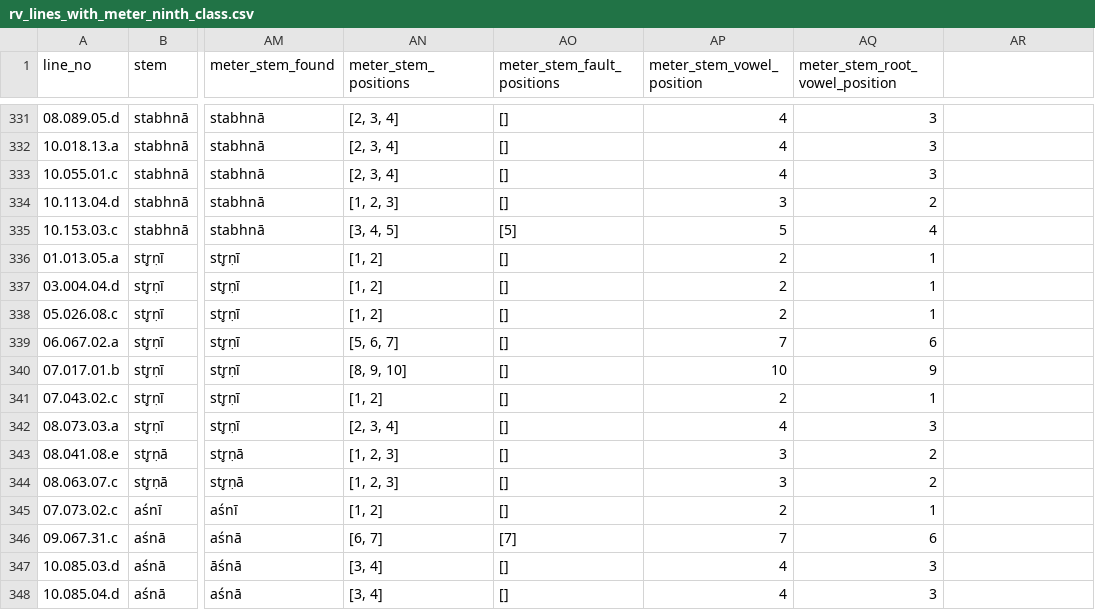
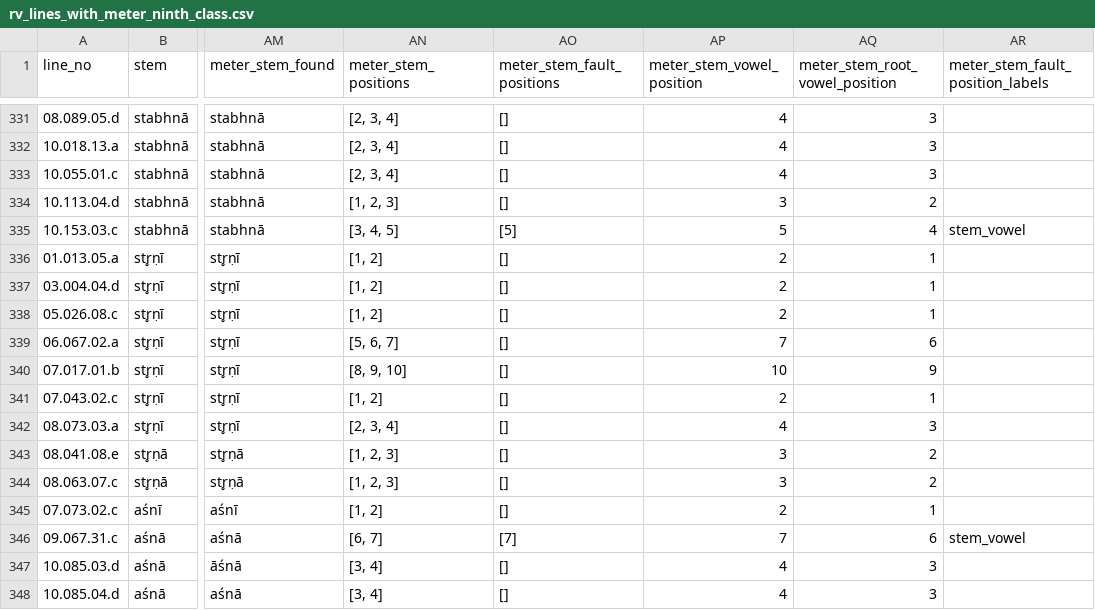
Before and after one commit to anupdhml/sanskrit_ninth_class_meter, a CSV file: data/rv_lines_with_meter_ninth_class.csv, drawn as a sheet; only a part is shown, gaps mark what is left out; the diff covers the shown part only; the diff names each change by its address in the sheet, - before the commit and + after, or states it on an @@ line.

Commit message:
Add extra column for tracking the position of meter fault in stem by label
Signed-off-by: Anup Dhamala <anupdhml+git@gmail.com>

```diff
--- a/data/rv_lines_with_meter_ninth_class.csv
+++ b/data/rv_lines_with_meter_ninth_class.csv
-AR1: (empty)
+AR1: meter_stem_fault_position_labels
-AR335 (meter_stem_fault_position_labels): (empty)
+AR335 (meter_stem_fault_position_labels): stem_vowel
-AR346 (meter_stem_fault_position_labels): (empty)
+AR346 (meter_stem_fault_position_labels): stem_vowel
```
Also changed, not shown: 5 edited cells elsewhere in this file, 1 other file.
